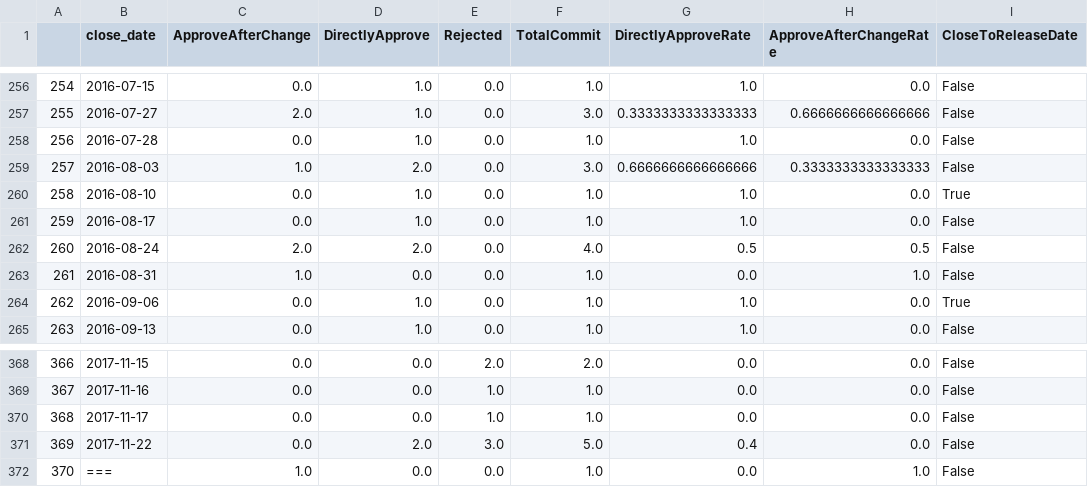
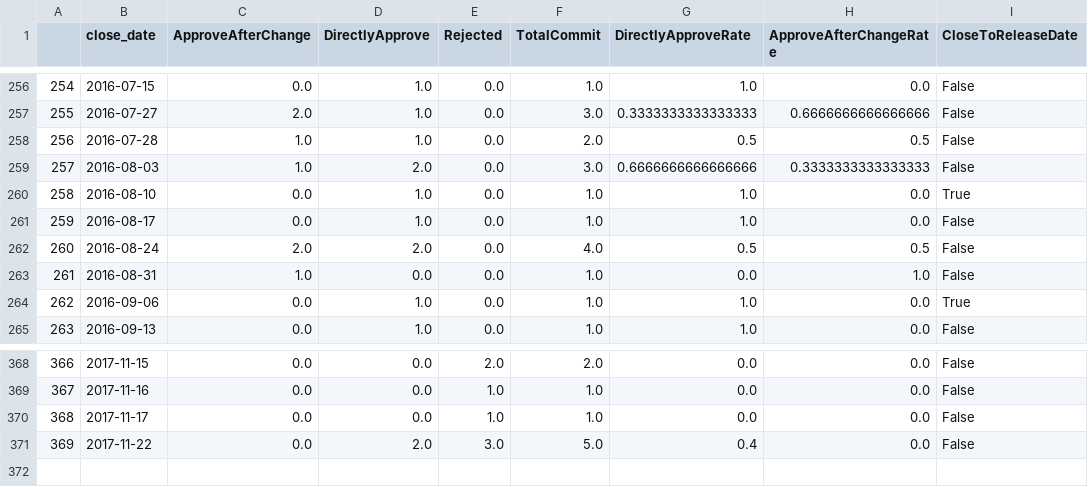
Before and after one commit to ZhimaoLin/direct-approval-rate-and-release-deadline, a CSV file: step3/step3_results/couchbase-jvm-core_final.csv (was step3/couchbase-jvm-core_final.csv), drawn as a sheet; only a part is shown, gaps mark what is left out.

```diff
--- a/step3/couchbase-jvm-core_final.csv
+++ b/step3/step3_results/couchbase-jvm-core_final.csv
@@ -257,3 +257,3 @@
 255,2016-07-27,2.0,1.0,0.0,3.0,0.3333333333333333,0.6666666666666666,False
-256,2016-07-28,0.0,1.0,0.0,1.0,1.0,0.0,False
+256,2016-07-28,1.0,1.0,0.0,2.0,0.5,0.5,False
 257,2016-08-03,1.0,2.0,0.0,3.0,0.6666666666666666,0.3333333333333333,False
@@ -371,2 +371 @@
 369,2017-11-22,0.0,2.0,3.0,5.0,0.4,0.0,False
-370,===,1.0,0.0,0.0,1.0,0.0,1.0,False
```
Also changed, not shown: step3/step3_results/couchbase-java-client_final.csv, step3/step3_results/ep-engine_final.csv, 13 other files.
